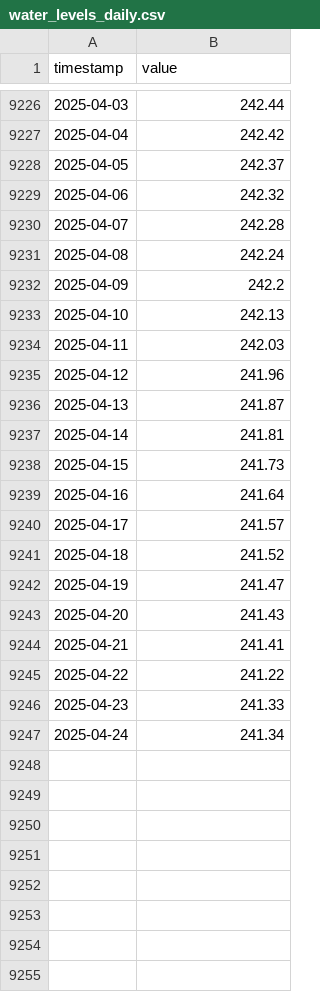
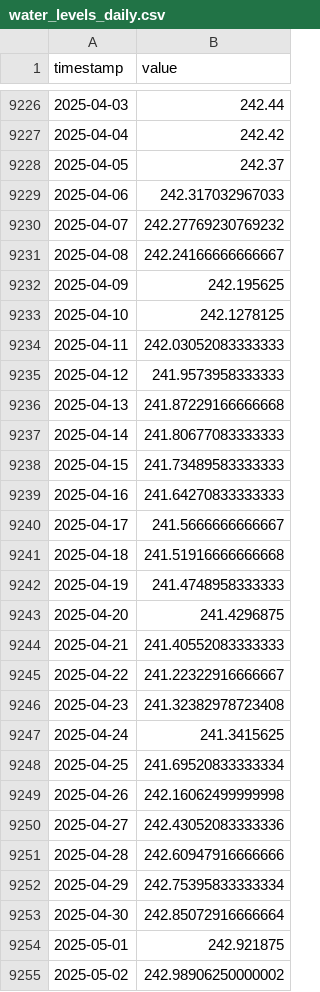
Before and after one commit to Marius-Knipp/edersee-water-prediction, a CSV file: data/processed/water_levels_daily.csv, drawn as a sheet; only a part is shown, gaps mark what is left out; the diff covers the shown part only.

```diff
--- a/data/processed/water_levels_daily.csv
+++ b/data/processed/water_levels_daily.csv
@@ -9228,20 +9228,28 @@ timestamp,value
 2025-04-05,242.37
-2025-04-06,242.32
-2025-04-07,242.28
-2025-04-08,242.24
-2025-04-09,242.2
-2025-04-10,242.13
-2025-04-11,242.03
-2025-04-12,241.96
-2025-04-13,241.87
-2025-04-14,241.81
-2025-04-15,241.73
-2025-04-16,241.64
-2025-04-17,241.57
-2025-04-18,241.52
-2025-04-19,241.47
-2025-04-20,241.43
-2025-04-21,241.41
-2025-04-22,241.22
-2025-04-23,241.33
-2025-04-24,241.34
+2025-04-06,242.317032967033
+2025-04-07,242.27769230769232
+2025-04-08,242.24166666666667
+2025-04-09,242.195625
+2025-04-10,242.1278125
+2025-04-11,242.03052083333333
+2025-04-12,241.9573958333333
+2025-04-13,241.87229166666668
+2025-04-14,241.80677083333333
+2025-04-15,241.73489583333333
+2025-04-16,241.64270833333333
+2025-04-17,241.5666666666667
+2025-04-18,241.51916666666668
+2025-04-19,241.4748958333333
+2025-04-20,241.4296875
+2025-04-21,241.40552083333333
+2025-04-22,241.22322916666667
+2025-04-23,241.32382978723408
+2025-04-24,241.3415625
+2025-04-25,241.69520833333334
+2025-04-26,242.16062499999998
+2025-04-27,242.43052083333336
+2025-04-28,242.60947916666666
+2025-04-29,242.75395833333334
+2025-04-30,242.85072916666664
+2025-05-01,242.921875
+2025-05-02,242.98906250000002
```
Also changed, not shown: 6 added rows elsewhere in this file, 1 other file.
